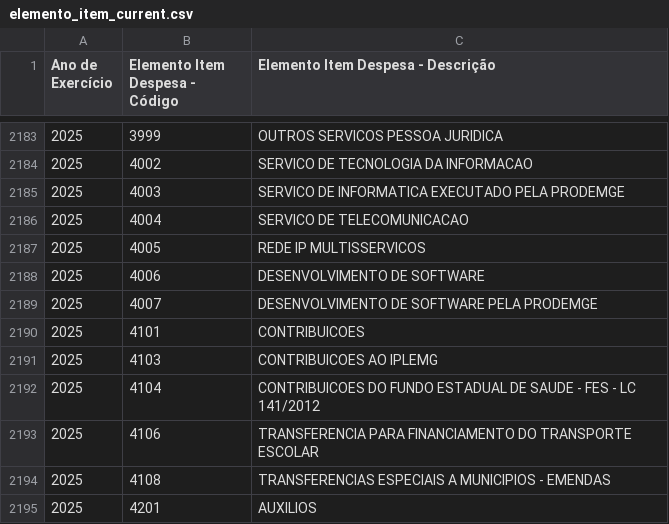
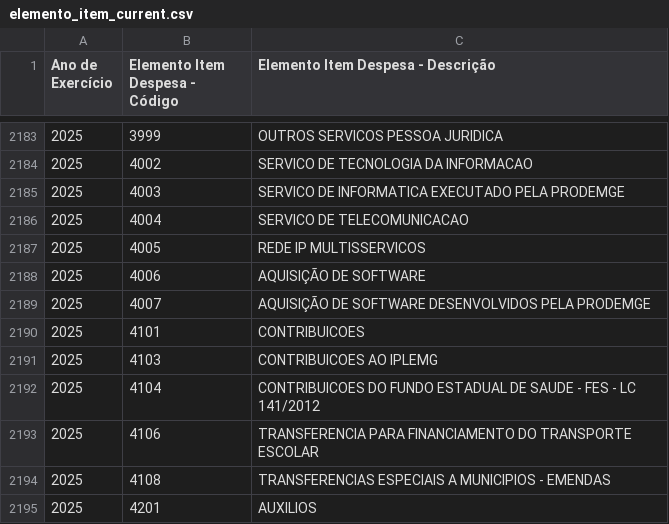
Before and after one commit to splor-mg/dados-aux-classificadores, a CSV file: data-raw/elemento_item_current.csv, drawn as a sheet; only a part is shown, gaps mark what is left out.

```diff
--- a/data-raw/elemento_item_current.csv
+++ b/data-raw/elemento_item_current.csv
@@ -2187,4 +2187,4 @@
 "2025","4005","REDE IP MULTISSERVICOS"
-"2025","4006","DESENVOLVIMENTO DE SOFTWARE"
-"2025","4007","DESENVOLVIMENTO DE SOFTWARE PELA PRODEMGE"
+"2025","4006","AQUISIÇÃO DE SOFTWARE"
+"2025","4007","AQUISIÇÃO DE SOFTWARE DESENVOLVIDOS PELA PRODEMGE"
 "2025","4101","CONTRIBUICOES"
```
Also changed, not shown: data/elemento_item.csv, 1 other file.
